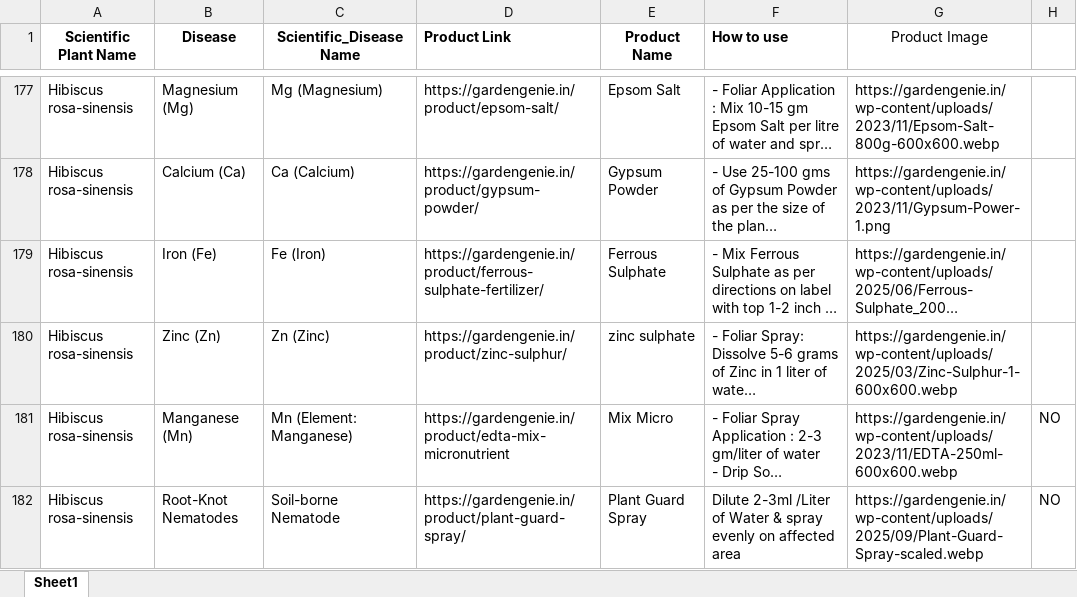
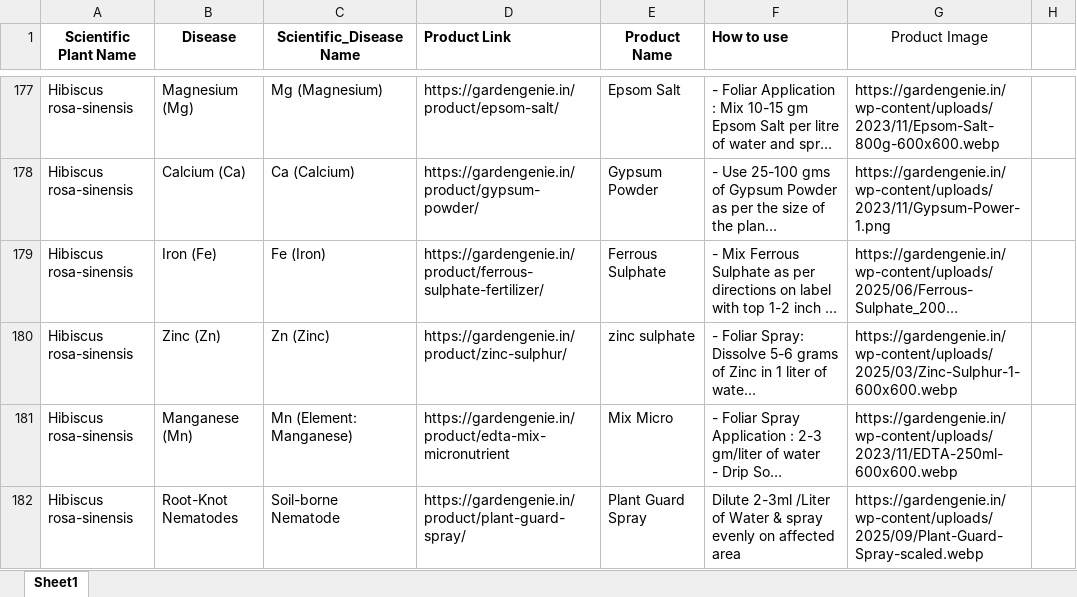
Before and after one commit to utkarshgoyal-bit/Genie_AI_Back_new-, an Excel workbook: Product_List.xlsx, sheet Sheet1, drawn as a sheet; only a part is shown, gaps mark what is left out; long unchanged cells end in …; values as stored, in another font and other column widths than the file's, no borders; the diff covers the shown part only; the diff names each change by its address in the sheet, - before the commit and + after, or states it on an @@ line.

```diff
--- a/Product_List.xlsx (sheet Sheet1)
+++ b/Product_List.xlsx (sheet Sheet1)
-H181:H182: NO
+H181:H182: (empty)
```
Also changed, not shown: 17 edited cells elsewhere in this sheet, 39 other files.
